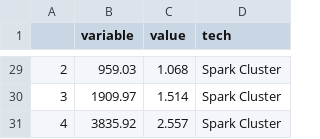
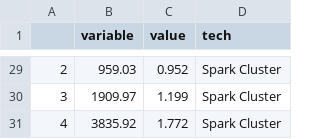
Before and after one commit to dig-data-r3/big-data-first-project, a CSV file: benchmarks/job3_all_data.csv, drawn as a sheet; only a part is shown, gaps mark what is left out; the diff covers the shown part only.

```diff
--- a/benchmarks/job3_all_data.csv
+++ b/benchmarks/job3_all_data.csv
@@ -29,3 +29,3 @@
-2,959.03,1.068,Spark Cluster
-3,1909.97,1.514,Spark Cluster
-4,3835.92,2.557,Spark Cluster
+2,959.03,0.952,Spark Cluster
+3,1909.97,1.199,Spark Cluster
+4,3835.92,1.772,Spark Cluster
```
Also changed, not shown: 25 edited cells elsewhere in this file, benchmarks/job1_all_data.csv, benchmarks/job2_all_data.csv, 11 other files.
